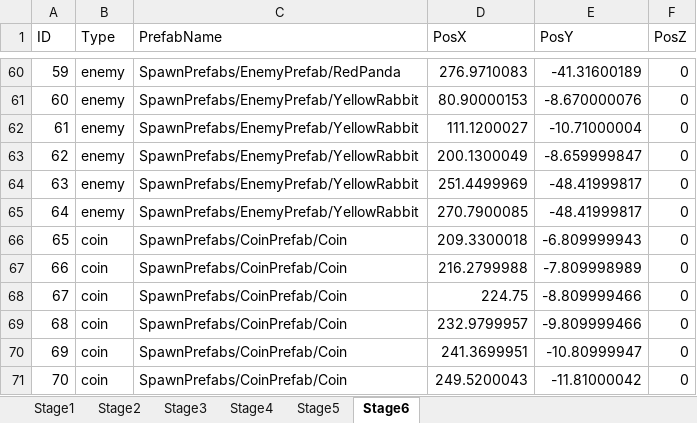
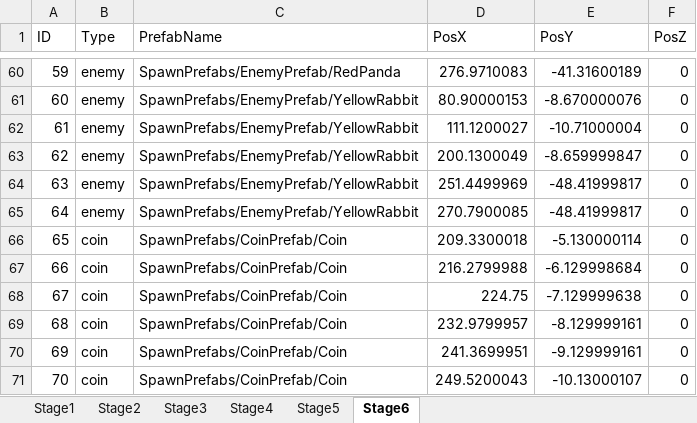
Before and after one commit to Koha58/FLUFF_SWING, an Excel workbook: Assets/Data/SpawnData.xlsx, sheet Stage6, drawn as a sheet; only a part is shown, gaps mark what is left out; values as stored, in another font and other column widths than the file's, no borders; the diff names each change by its address in the sheet, - before the commit and + after, or states it on an @@ line.

```diff
--- a/Assets/Data/SpawnData.xlsx (sheet Stage6)
+++ b/Assets/Data/SpawnData.xlsx (sheet Stage6)
-E66 (PosY): -6.809999943
+E66 (PosY): -5.130000114
-E67 (PosY): -7.809998989
+E67 (PosY): -6.129998684
-E68 (PosY): -8.809999466
+E68 (PosY): -7.129999638
-E69 (PosY): -9.809999466
+E69 (PosY): -8.129999161
-E70 (PosY): -10.80999947
+E70 (PosY): -9.129999161
-E71 (PosY): -11.81000042
+E71 (PosY): -10.13000107
```
Also changed, not shown: 3 other files.
